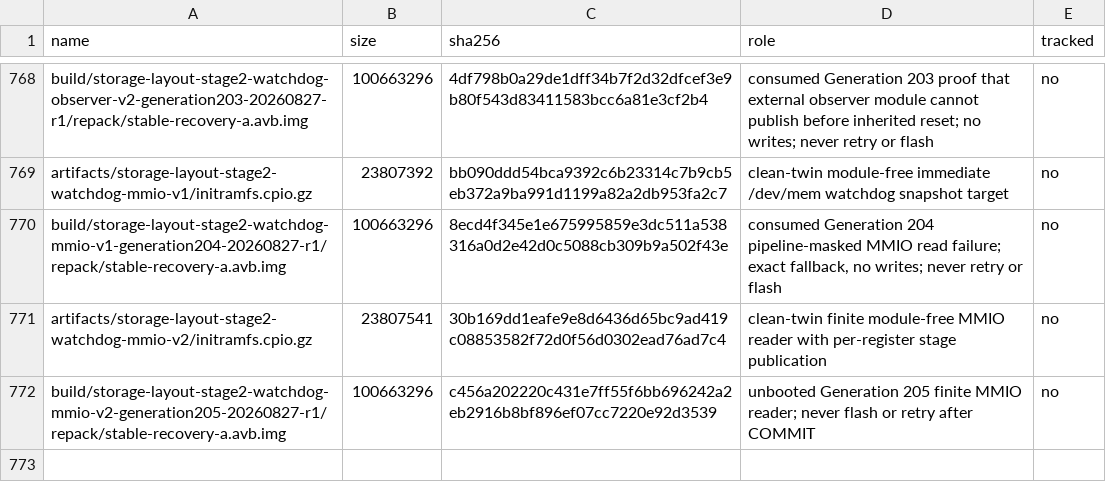
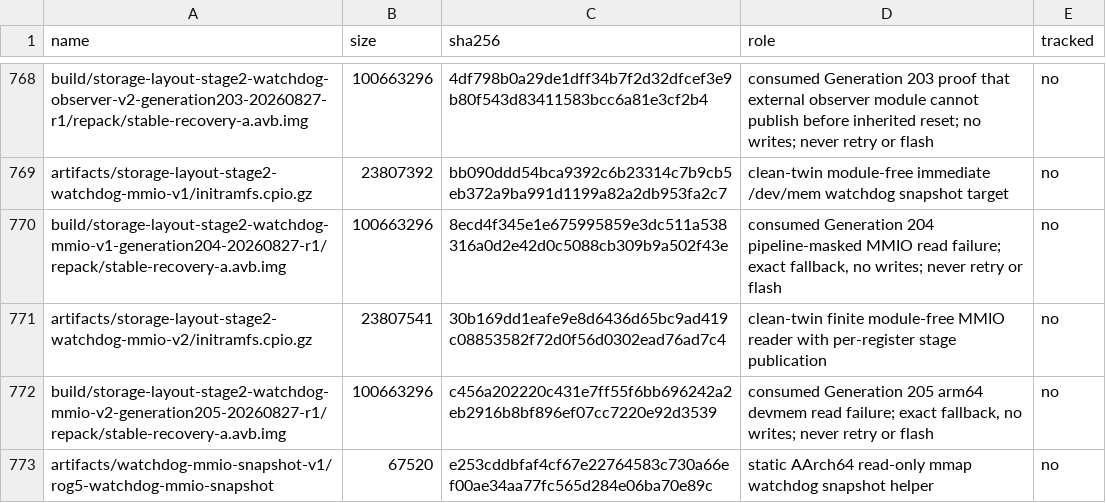
Before and after one commit to klimovich008/rog5-linux, a TSV file: manifests/artifacts.tsv, drawn as a sheet; only a part is shown, gaps mark what is left out.

Commit message:
Classify Generation 205 and use mmap MMIO helper

```diff
--- a/manifests/artifacts.tsv
+++ b/manifests/artifacts.tsv
@@ -771,2 +771,3 @@ build/storage-layout-stage2-watchdog-mmio-v1-generation204-20260827-r1/repack/st
 artifacts/storage-layout-stage2-watchdog-mmio-v2/initramfs.cpio.gz	23807541	30b169dd1eafe9e8d6436d65bc9ad419c08853582f72d0f56d0302ead76ad7c4	clean-twin finite module-free MMIO reader with per-register stage publication	no
-build/storage-layout-stage2-watchdog-mmio-v2-generation205-20260827-r1/repack/stable-recovery-a.avb.img	100663296	c456a202220c431e7ff55f6bb696242a2eb2916b8bf896ef07cc7220e92d3539	unbooted Generation 205 finite MMIO reader; never flash or retry after COMMIT	no
+build/storage-layout-stage2-watchdog-mmio-v2-generation205-20260827-r1/repack/stable-recovery-a.avb.img	100663296	c456a202220c431e7ff55f6bb696242a2eb2916b8bf896ef07cc7220e92d3539	consumed Generation 205 arm64 devmem read failure; exact fallback, no writes; never retry or flash	no
+artifacts/watchdog-mmio-snapshot-v1/rog5-watchdog-mmio-snapshot	67520	e253cddbfaf4cf67e22764583c730a66ef00ae34aa77fc565d284e06ba70e89c	static AArch64 read-only mmap watchdog snapshot helper	no
```
Also changed, not shown: manifests/temporary-boot-images.tsv, 14 other files.
